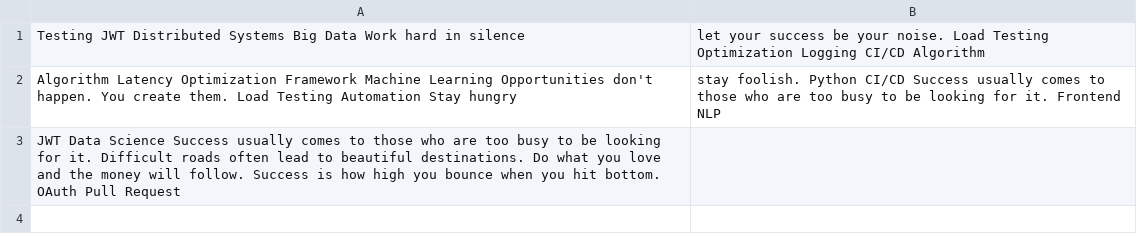
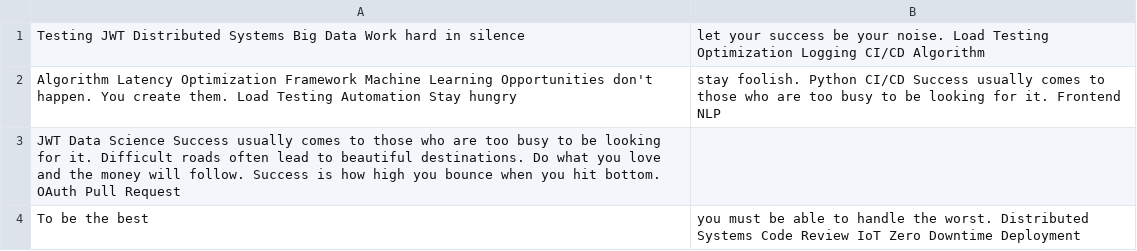
Before and after one commit to whoop-sole/system_for_managing, a CSV file: reports/mock_data.csv, drawn as a sheet.

Commit message:
Updated reports

```diff
--- a/reports/mock_data.csv
+++ b/reports/mock_data.csv
@@ -3 +3,2 @@ Algorithm Latency Optimization Framework Machine Learning Opportunities don't ha
 JWT Data Science Success usually comes to those who are too busy to be looking for it. Difficult roads often lead to beautiful destinations. Do what you love and the money will follow. Success is how high you bounce when you hit bottom. OAuth Pull Request
+To be the best, you must be able to handle the worst. Distributed Systems Code Review IoT Zero Downtime Deployment
```
Also changed, not shown: 3 other files.
